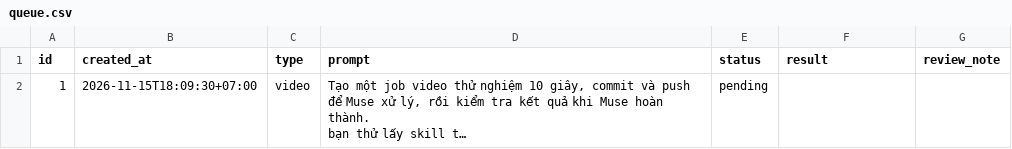
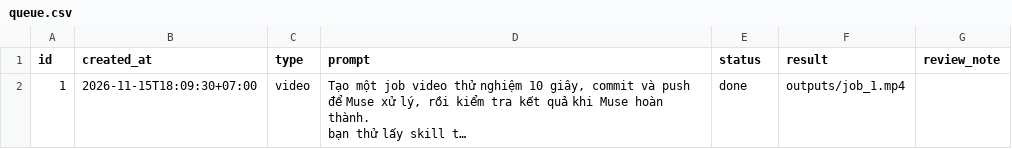
Before and after one commit to tuan25102007-creator/nta, a CSV file: jobs/queue.csv, drawn as a sheet; long unchanged cells end in …; the diff names each change by its address in the sheet, - before the commit and + after, or states it on an @@ line.

Commit message:
Job 1 done: 10s stickman trial (9.8s, 1280x720)

```diff
--- a/jobs/queue.csv
+++ b/jobs/queue.csv
-E2 (status): pending
+E2 (status): done
-F2 (result): (empty)
+F2 (result): outputs/job_1.mp4
```
Also changed, not shown: 2 other files.
